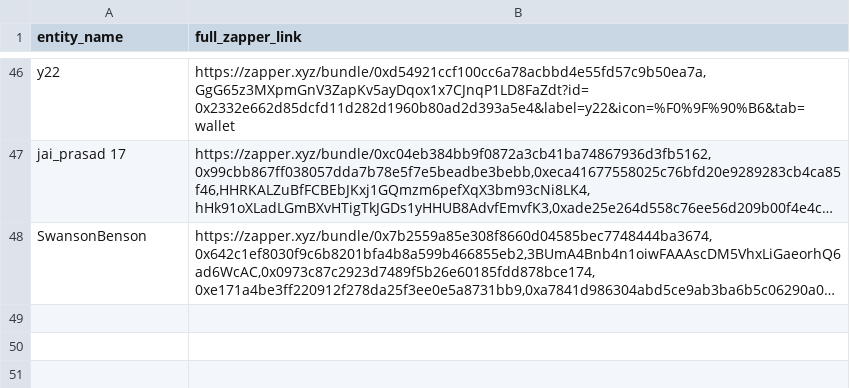
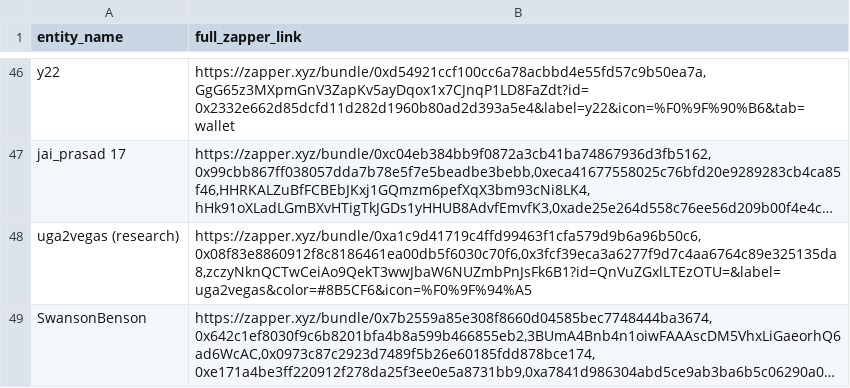
Before and after one commit to trooperisme/DEX-holding-overview, a CSV file: data/raw/dex-entities-zapper.csv, drawn as a sheet; only a part is shown, gaps mark what is left out; long unchanged cells end in …; the diff names each change by its address in the sheet, - before the commit and + after, or states it on an @@ line.

Commit message:
Add uga2vegas research entity cluster

```diff
--- a/data/raw/dex-entities-zapper.csv
+++ b/data/raw/dex-entities-zapper.csv
+row 48: uga2vegas (research) | https://zapper.xyz/bundle/0xa1c9d41719c4ffd99463f1cfa579d9b6a96b50c6,0x08f83e8860912f8c8186461ea00db5f6030c70f6,0x3fcf39eca3a6277f9d7c4aa6764c89e325135da8,zczyNknQCTwCeiAo9QekT3wwJbaW6NUZmbPnJsFk6B1?id=QnVuZGxlLTEzOTU=&label=uga2vegas&color=#8B5CF6&icon=%F0%9F%94%A5
```
Also changed, not shown: 1 other file.
